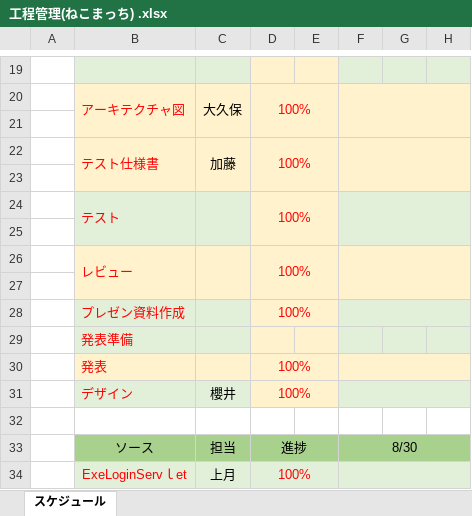
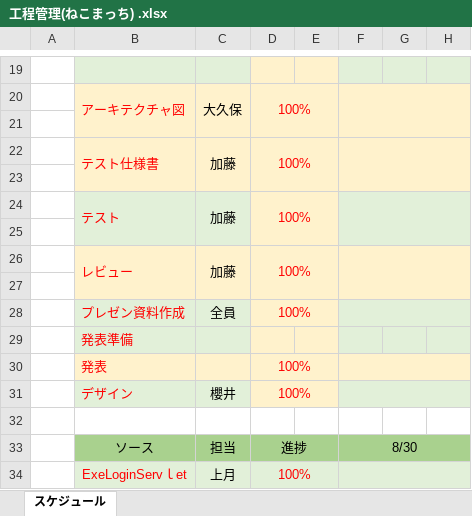
Before and after one commit to sakuwell/pepe, an Excel workbook: Work/工程管理/工程管理(ねこまっち) .xlsx, sheet スケジュール, drawn as a sheet; only a part is shown, gaps mark what is left out; values as stored, in another font and other column widths than the file's, no borders; charts and pictures not drawn; the diff names each change by its address in the sheet, - before the commit and + after, or states it on an @@ line.

```diff
--- a/Work/工程管理/工程管理(ねこまっち) .xlsx (sheet スケジュール)
+++ b/Work/工程管理/工程管理(ねこまっち) .xlsx (sheet スケジュール)
-C24: (empty)
+C24: 加藤
-C26: (empty)
+C26: 加藤
-C28: (empty)
+C28: 全員
```
Also changed, not shown: charts or pictures, Work/テスト仕様書/テスト仕様書(ねこまっち).xlsx, 1 other file.
